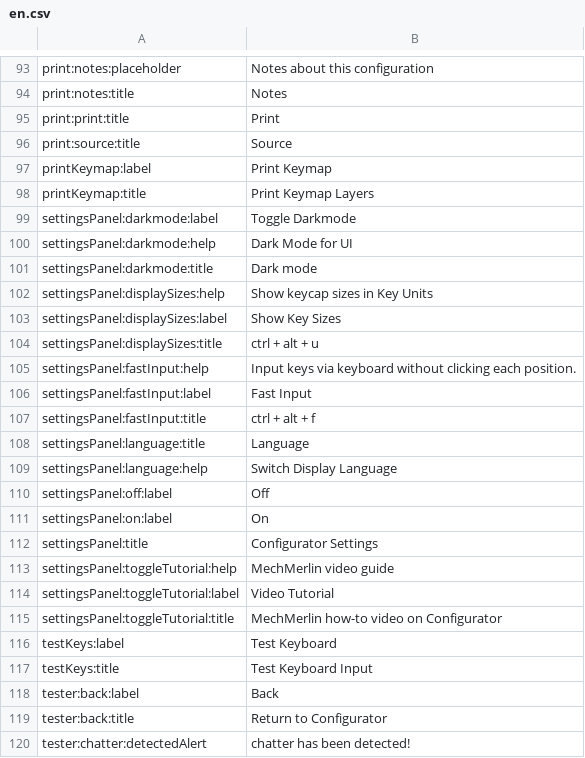
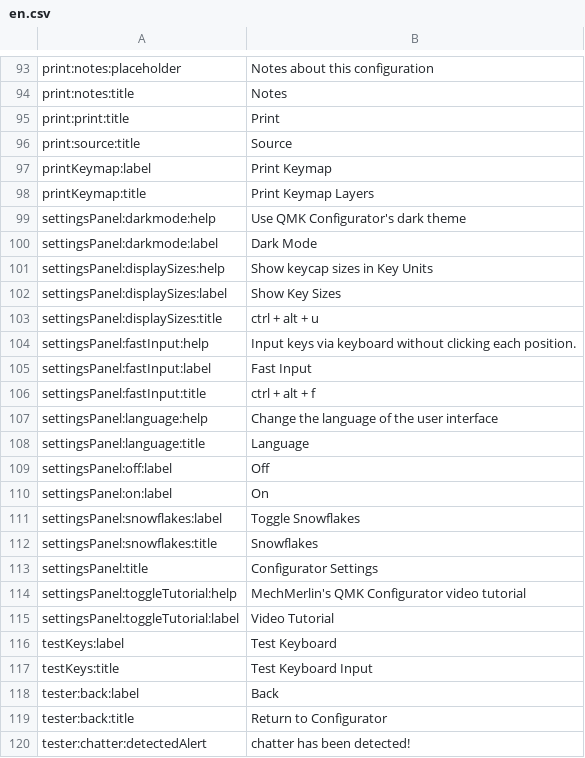
Before and after one commit to qmk/qmk_configurator, a CSV file: src/i18n/en.csv, drawn as a sheet; only a part is shown, gaps mark what is left out.

```diff
--- a/src/i18n/en.csv
+++ b/src/i18n/en.csv
@@ -98,5 +98,4 @@ printKeymap:label,Print Keymap
 printKeymap:title,Print Keymap Layers
-settingsPanel:darkmode:label,Toggle Darkmode
-settingsPanel:darkmode:help,Dark Mode for UI
-settingsPanel:darkmode:title,Dark mode
+settingsPanel:darkmode:help,Use QMK Configurator's dark theme
+settingsPanel:darkmode:label,Dark Mode
 settingsPanel:displaySizes:help,Show keycap sizes in Key Units
@@ -107,10 +106,11 @@ settingsPanel:fastInput:label,Fast Input
 settingsPanel:fastInput:title,ctrl + alt + f
+settingsPanel:language:help,Change the language of the user interface
 settingsPanel:language:title,Language
-settingsPanel:language:help,Switch Display Language
 settingsPanel:off:label,Off
 settingsPanel:on:label,On
+settingsPanel:snowflakes:label,Toggle Snowflakes
+settingsPanel:snowflakes:title,Snowflakes
 settingsPanel:title,Configurator Settings
-settingsPanel:toggleTutorial:help,MechMerlin video guide
+settingsPanel:toggleTutorial:help,MechMerlin's QMK Configurator video tutorial
 settingsPanel:toggleTutorial:label,Video Tutorial
-settingsPanel:toggleTutorial:title,MechMerlin how-to video on Configurator
 testKeys:label,Test Keyboard
```
Also changed, not shown: src/i18n/de.csv, src/i18n/fr.csv, 8 other files.
